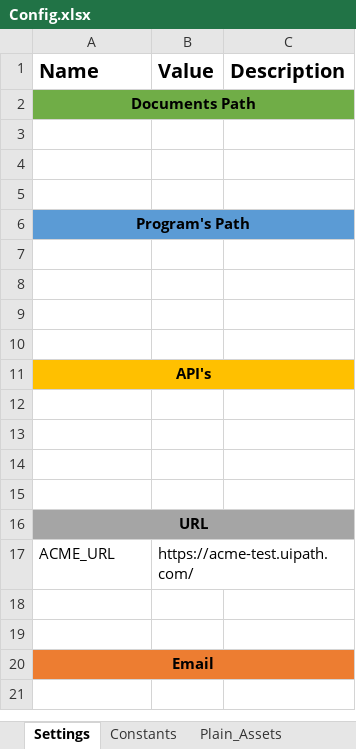
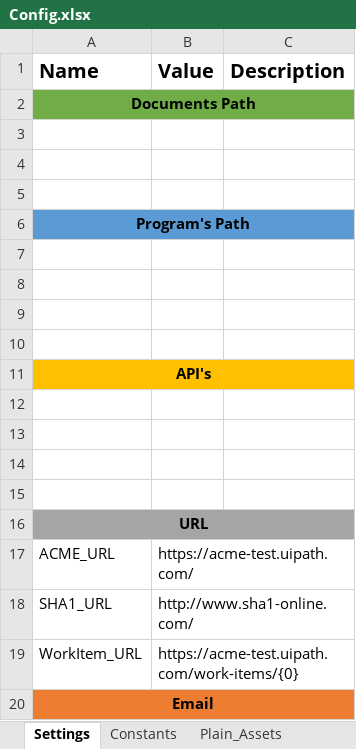
Before and after one commit to FelipeRamosG/FreFramework, an Excel workbook: Data/Config.xlsx, sheet Settings, drawn as a sheet; values as stored, in another font and other column widths than the file's, no borders; the diff names each change by its address in the sheet, - before the commit and + after, or states it on an @@ line.

```diff
--- a/Data/Config.xlsx (sheet Settings)
+++ b/Data/Config.xlsx (sheet Settings)
-row 18: (empty)
+row 18: SHA1_URL | http://www.sha1-online.com/
-row 19: (empty)
+row 19: WorkItem_URL | https://acme-test.uipath.com/work-items/{0}
```
Also changed, not shown: sheet Constants, Data/TransactionData.xlsx, 18 other files.
